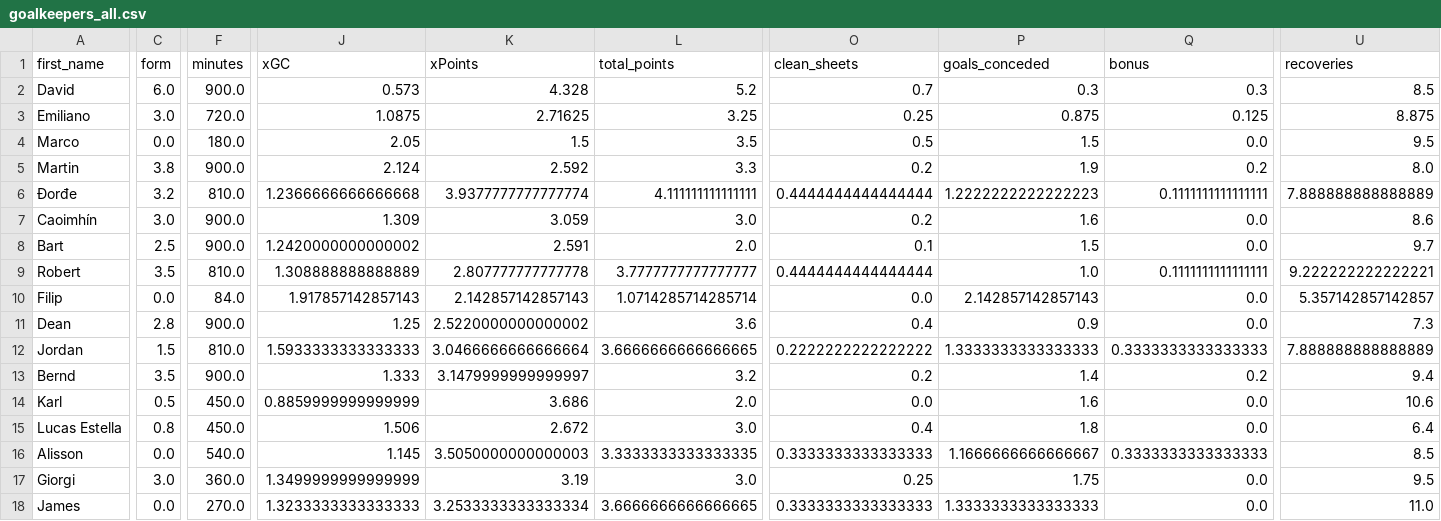
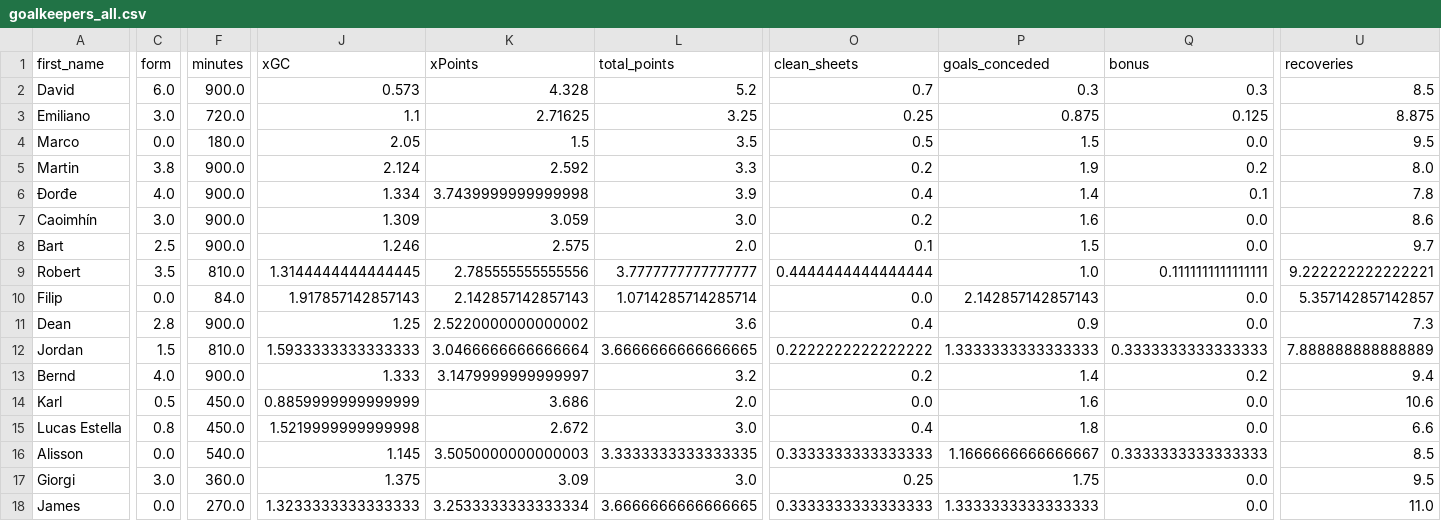
Before and after one commit to sarthakk88/FPL-Stats, a CSV file: data/goalkeepers_all.csv, drawn as a sheet; only a part is shown, gaps mark what is left out; the diff covers the shown part only; the diff names each change by its address in the sheet, - before the commit and + after, or states it on an @@ line.

```diff
--- a/data/goalkeepers_all.csv
+++ b/data/goalkeepers_all.csv
-J3 (xGC): 1.0875
+J3 (xGC): 1.1
-C6 (form): 3.2
+C6 (form): 4.0
-F6 (minutes): 810.0
+F6 (minutes): 900.0
-J6 (xGC): 1.2366666666666668
+J6 (xGC): 1.334
-K6 (xPoints): 3.9377777777777774
+K6 (xPoints): 3.7439999999999998
-L6 (total_points): 4.111111111111111
+L6 (total_points): 3.9
-O6 (clean_sheets): 0.4444444444444444
+O6 (clean_sheets): 0.4
-P6 (goals_conceded): 1.2222222222222223
+P6 (goals_conceded): 1.4
-Q6 (bonus): 0.1111111111111111
+Q6 (bonus): 0.1
-U6 (recoveries): 7.888888888888889
+U6 (recoveries): 7.8
-J8 (xGC): 1.2420000000000002
+J8 (xGC): 1.246
-K8 (xPoints): 2.591
+K8 (xPoints): 2.575
-J9 (xGC): 1.308888888888889
+J9 (xGC): 1.3144444444444445
-K9 (xPoints): 2.807777777777778
+K9 (xPoints): 2.785555555555556
-C13 (form): 3.5
+C13 (form): 4.0
-J15 (xGC): 1.506
+J15 (xGC): 1.5219999999999998
-U15 (recoveries): 6.4
+U15 (recoveries): 6.6
-J17 (xGC): 1.3499999999999999
+J17 (xGC): 1.375
-K17 (xPoints): 3.19
+K17 (xPoints): 3.09
```
Also changed, not shown: 41 edited cells elsewhere in this file, data/defenders_all.csv, data/defenders_home_last5.csv, 9 other files.
